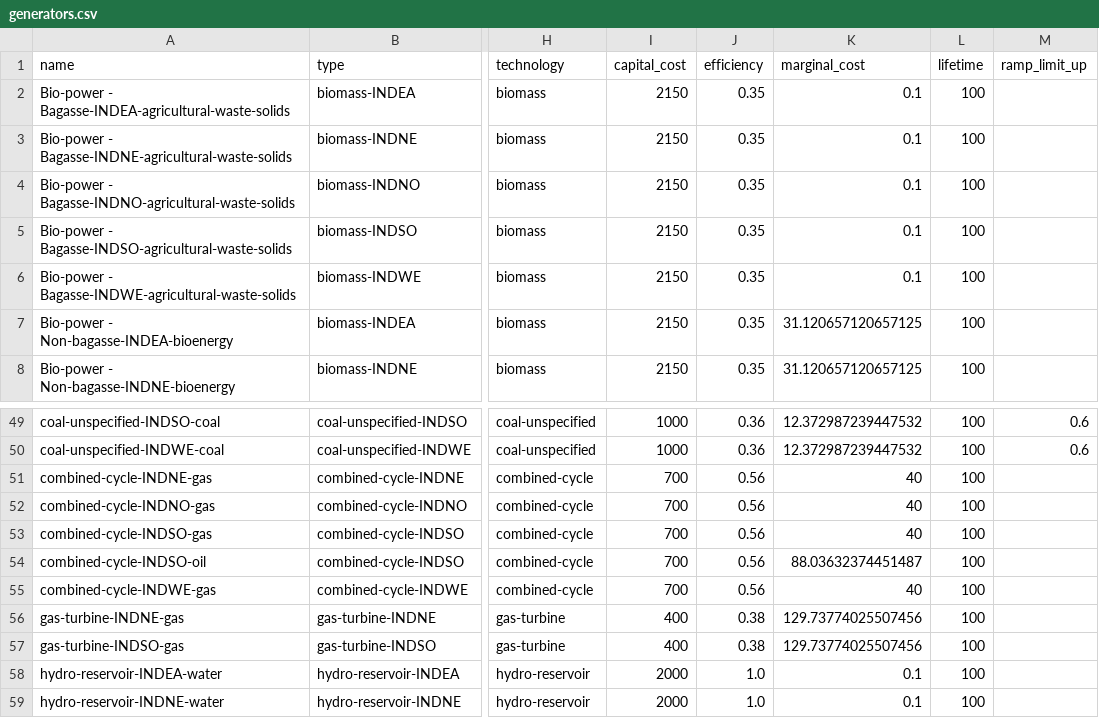
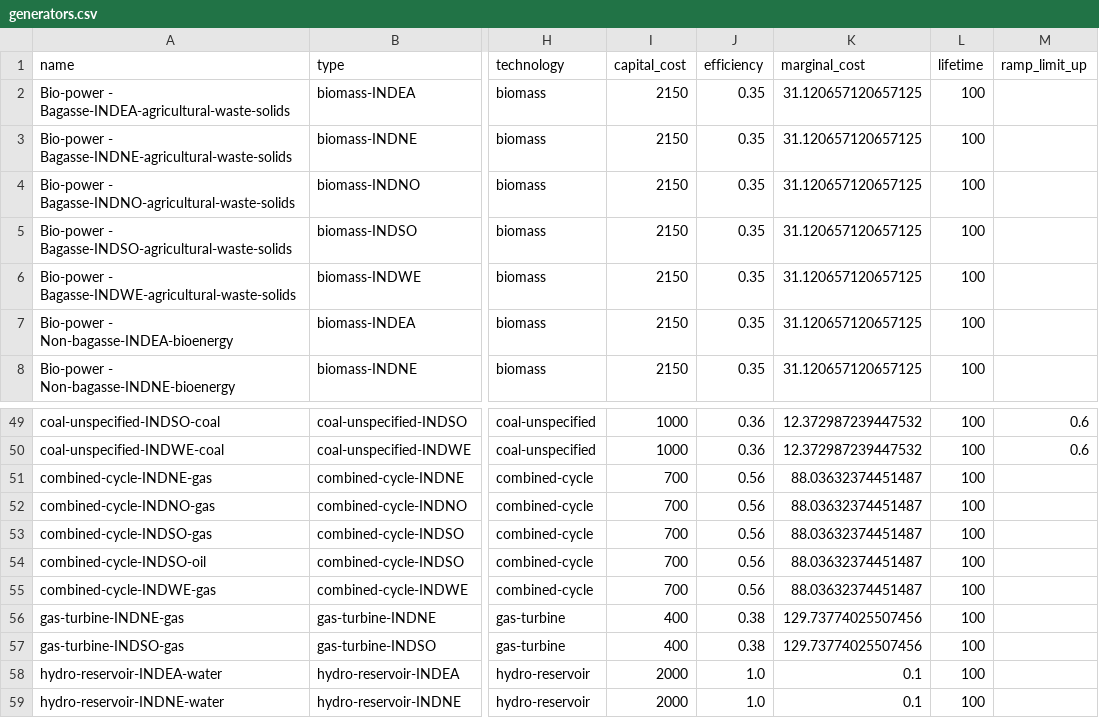
Before and after one commit to transition-zero/tza-pypsa, a CSV file: stock_models/India/generators.csv, drawn as a sheet; only a part is shown, gaps mark what is left out; the diff names each change by its address in the sheet, - before the commit and + after, or states it on an @@ line.

Commit message:
fixed generators and storage list

```diff
--- a/stock_models/India/generators.csv
+++ b/stock_models/India/generators.csv
-K2:K6 (marginal_cost): 0.1
+K2:K6 (marginal_cost): 31.120657120657125
-K51:K53 (marginal_cost): 40
+K51:K53 (marginal_cost): 88.03632374451487
-K55 (marginal_cost): 40
+K55 (marginal_cost): 88.03632374451487
```
Also changed, not shown: stock_models/India/storage_units.csv.
